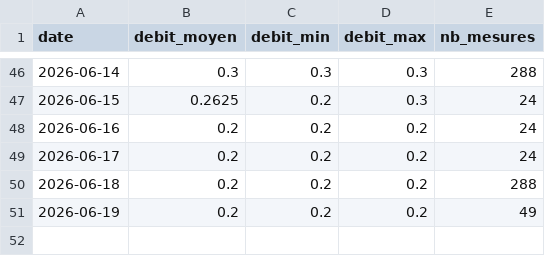
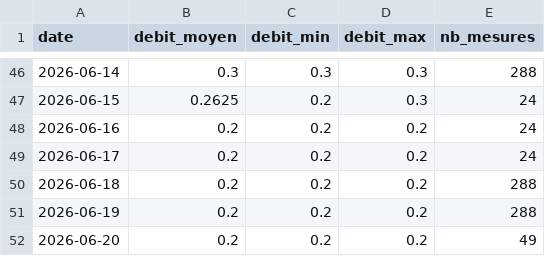
Before and after one commit to jura39bot/bienne-vigicrue, a CSV file: data/debit.csv, drawn as a sheet; only a part is shown, gaps mark what is left out.

Commit message:
data: collecte journalière 2026-06-20

```diff
--- a/data/debit.csv
+++ b/data/debit.csv
@@ -50,2 +50,3 @@ date,debit_moyen,debit_min,debit_max,nb_mesures
 2026-06-18,0.2,0.2,0.2,288
-2026-06-19,0.2,0.2,0.2,49
+2026-06-19,0.2,0.2,0.2,288
+2026-06-20,0.2,0.2,0.2,49
```
